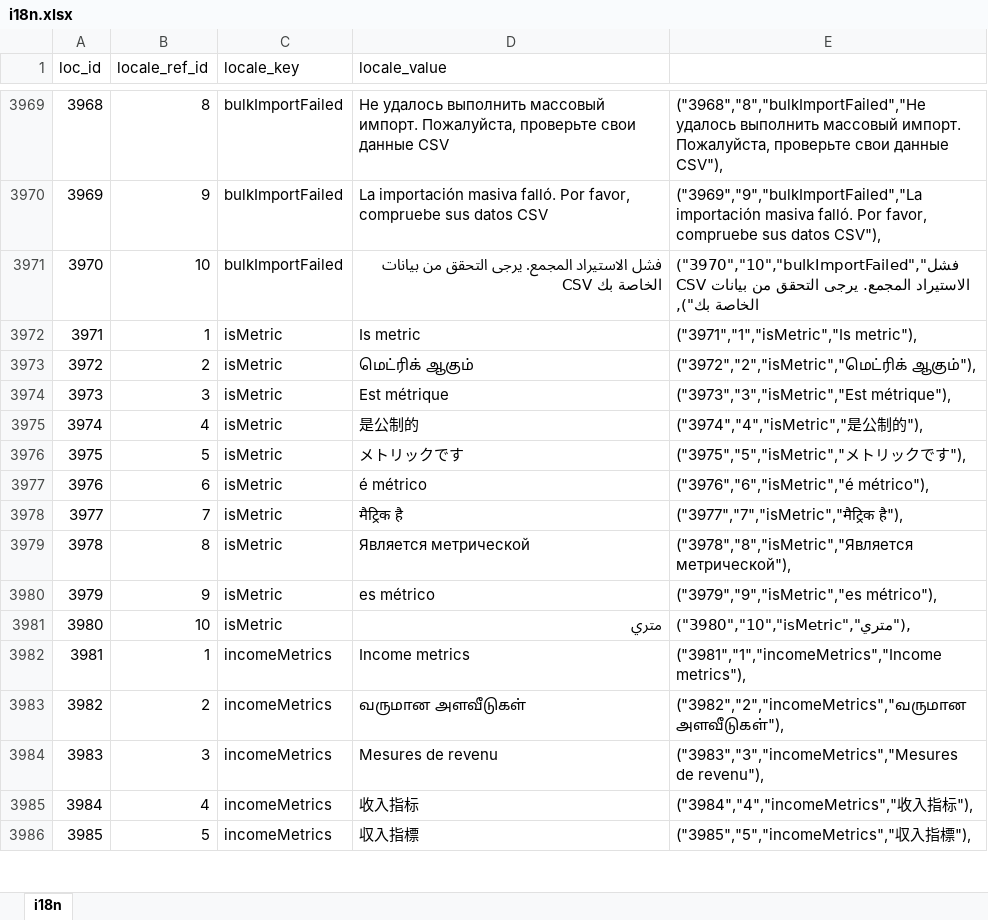
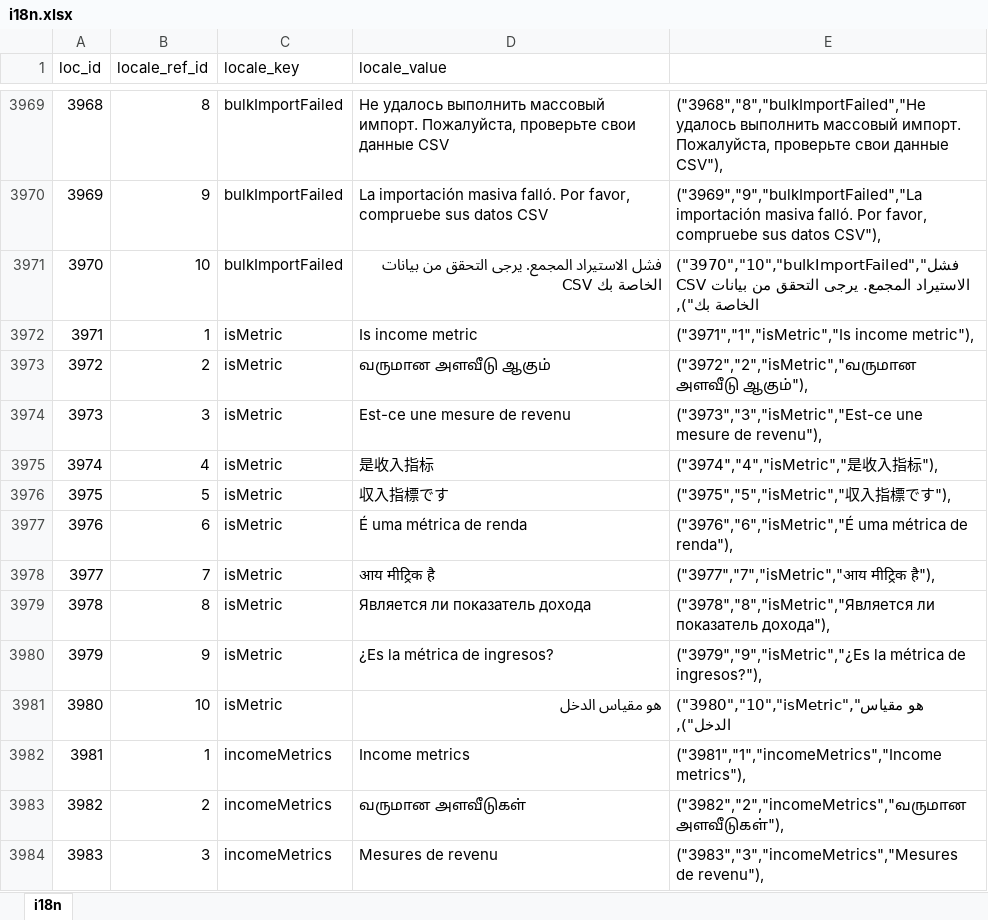
Before and after one commit to bharani-palani/ledgerely, an Excel workbook: i18n.xlsx, sheet i18n, drawn as a sheet; only a part is shown, gaps mark what is left out; the shorter side is filled out with more unchanged rows; values as stored, in another font and other column widths than the file's, no borders; the diff names each change by its address in the sheet, - before the commit and + after, or states it on an @@ line.

```diff
--- a/i18n.xlsx (sheet i18n)
+++ b/i18n.xlsx (sheet i18n)
-D3972 (locale_value): Is metric
+D3972 (locale_value): Is income metric
-E3972: ("3971","1","isMetric","Is metric"),
+E3972: ("3971","1","isMetric","Is income metric"),
-D3973 (locale_value): மெட்ரிக் ஆகும்
+D3973 (locale_value): வருமான அளவீடு ஆகும்
-E3973: ("3972","2","isMetric","மெட்ரிக் ஆகும்"),
+E3973: ("3972","2","isMetric","வருமான அளவீடு ஆகும்"),
-D3974 (locale_value): Est métrique
+D3974 (locale_value): Est-ce une mesure de revenu
-E3974: ("3973","3","isMetric","Est métrique"),
+E3974: ("3973","3","isMetric","Est-ce une mesure de revenu"),
-D3975 (locale_value): 是公制的
+D3975 (locale_value): 是收入指标
-E3975: ("3974","4","isMetric","是公制的"),
+E3975: ("3974","4","isMetric","是收入指标"),
-D3976 (locale_value): メトリックです
+D3976 (locale_value): 収入指標です
-E3976: ("3975","5","isMetric","メトリックです"),
+E3976: ("3975","5","isMetric","収入指標です"),
-D3977 (locale_value): é métrico
+D3977 (locale_value): É uma métrica de renda
-E3977: ("3976","6","isMetric","é métrico"),
+E3977: ("3976","6","isMetric","É uma métrica de renda"),
-D3978 (locale_value): मैट्रिक है
+D3978 (locale_value): आय मीट्रिक है
-E3978: ("3977","7","isMetric","मैट्रिक है"),
+E3978: ("3977","7","isMetric","आय मीट्रिक है"),
-D3979 (locale_value): Является метрической
+D3979 (locale_value): Является ли показатель дохода
-E3979: ("3978","8","isMetric","Является метрической"),
+E3979: ("3978","8","isMetric","Является ли показатель дохода"),
-D3980 (locale_value): es métrico
+D3980 (locale_value): ¿Es la métrica de ingresos?
-E3980: ("3979","9","isMetric","es métrico"),
+E3980: ("3979","9","isMetric","¿Es la métrica de ingresos?"),
-D3981 (locale_value): متري
+D3981 (locale_value): هو مقياس الدخل
-E3981: ("3980","10","isMetric","متري"),
+E3981: ("3980","10","isMetric","هو مقياس الدخل"),
```
Also changed, not shown: 13 other files.
